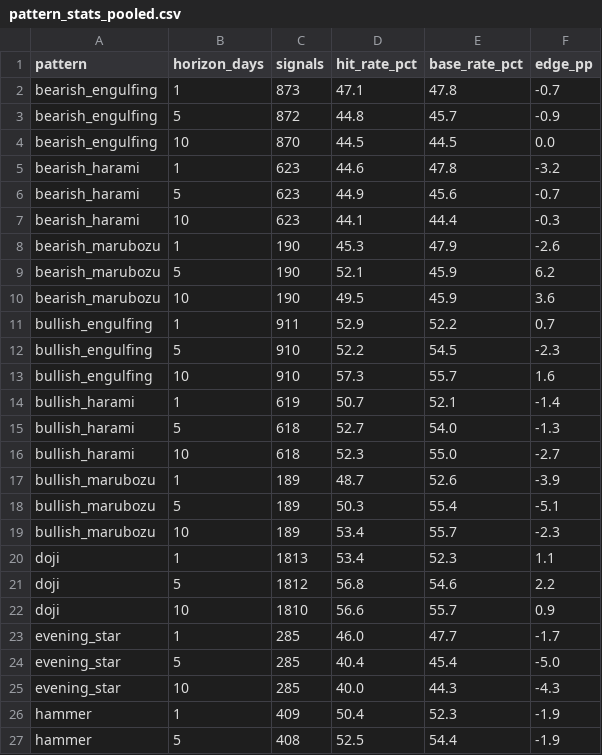
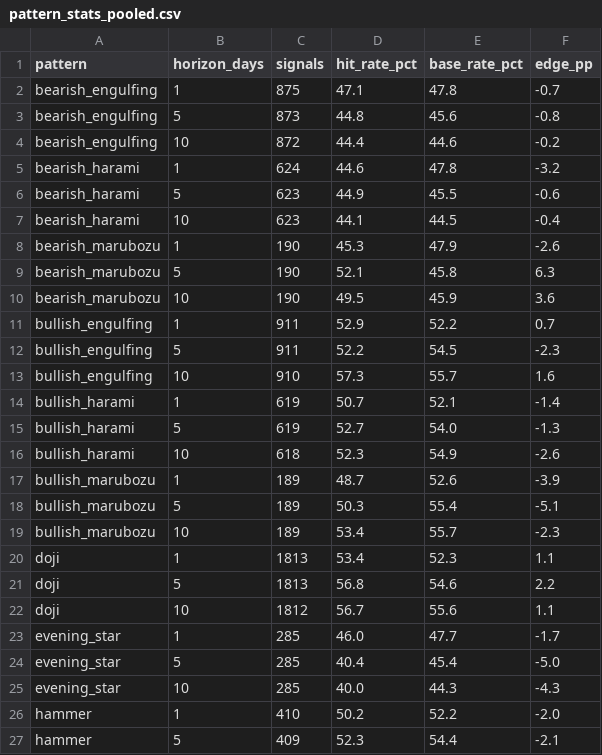
Before and after one commit to f20220970-debug/candlestick-pattern-engine, a CSV file: outputs/pattern_stats_pooled.csv, drawn as a sheet; only a part is shown; the diff covers the shown part only.

```diff
--- a/outputs/pattern_stats_pooled.csv
+++ b/outputs/pattern_stats_pooled.csv
@@ -1,17 +1,17 @@
 pattern,horizon_days,signals,hit_rate_pct,base_rate_pct,edge_pp
-bearish_engulfing,1,873,47.1,47.8,-0.7
-bearish_engulfing,5,872,44.8,45.7,-0.9
-bearish_engulfing,10,870,44.5,44.5,0.0
-bearish_harami,1,623,44.6,47.8,-3.2
-bearish_harami,5,623,44.9,45.6,-0.7
-bearish_harami,10,623,44.1,44.4,-0.3
+bearish_engulfing,1,875,47.1,47.8,-0.7
+bearish_engulfing,5,873,44.8,45.6,-0.8
+bearish_engulfing,10,872,44.4,44.6,-0.2
+bearish_harami,1,624,44.6,47.8,-3.2
+bearish_harami,5,623,44.9,45.5,-0.6
+bearish_harami,10,623,44.1,44.5,-0.4
 bearish_marubozu,1,190,45.3,47.9,-2.6
-bearish_marubozu,5,190,52.1,45.9,6.2
+bearish_marubozu,5,190,52.1,45.8,6.3
 bearish_marubozu,10,190,49.5,45.9,3.6
 bullish_engulfing,1,911,52.9,52.2,0.7
-bullish_engulfing,5,910,52.2,54.5,-2.3
+bullish_engulfing,5,911,52.2,54.5,-2.3
 bullish_engulfing,10,910,57.3,55.7,1.6
 bullish_harami,1,619,50.7,52.1,-1.4
-bullish_harami,5,618,52.7,54.0,-1.3
-bullish_harami,10,618,52.3,55.0,-2.7
+bullish_harami,5,619,52.7,54.0,-1.3
+bullish_harami,10,618,52.3,54.9,-2.6
 bullish_marubozu,1,189,48.7,52.6,-3.9
@@ -20,4 +20,4 @@ bullish_marubozu,10,189,53.4,55.7,-2.3
 doji,1,1813,53.4,52.3,1.1
-doji,5,1812,56.8,54.6,2.2
-doji,10,1810,56.6,55.7,0.9
+doji,5,1813,56.8,54.6,2.2
+doji,10,1812,56.7,55.6,1.1
 evening_star,1,285,46.0,47.7,-1.7
@@ -25,3 +25,3 @@ evening_star,5,285,40.4,45.4,-5.0
 evening_star,10,285,40.0,44.3,-4.3
-hammer,1,409,50.4,52.3,-1.9
-hammer,5,408,52.5,54.4,-1.9
+hammer,1,410,50.2,52.2,-2.0
+hammer,5,409,52.3,54.4,-2.1
```
Also changed, not shown: 9 edited cells elsewhere in this file, outputs/labelled_crude_oil.csv, outputs/labelled_gold.csv, 9 other files.
